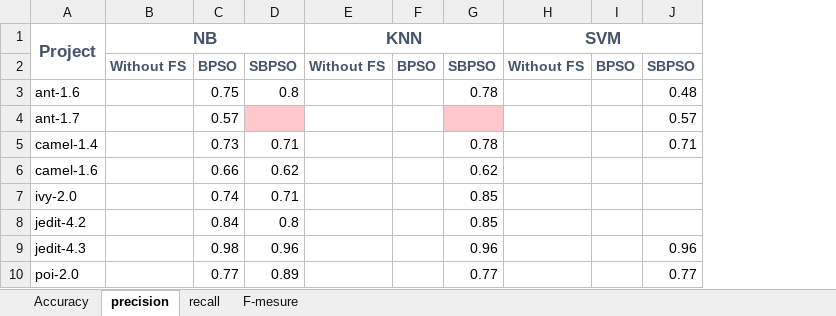
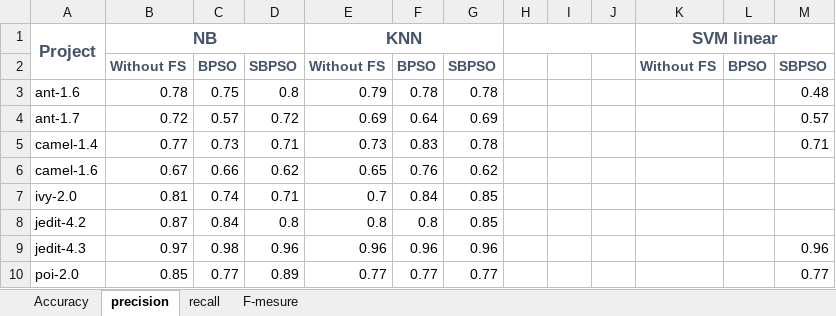
Before and after one commit to AfnanTurky/SDP, an Excel workbook: Testing_Result/Result.xlsx, sheet precision, drawn as a sheet; only a part is shown; values as stored, in another font and other column widths than the file's, no borders; addresses are those after the commit; the diff covers the shown part only; the diff names each change by its address in the sheet, - before the commit and + after, or states it on an @@ line.

```diff
--- a/Testing_Result/Result.xlsx (sheet precision)
+++ b/Testing_Result/Result.xlsx (sheet precision)
+column H, empty
+column I, empty
+column J, empty
-K1: SVM
+K1: SVM linear
-B3: (empty)
+B3: 0.78
-E3: (empty)
+E3: 0.79
-F3: (empty)
+F3: 0.78
-B4: (empty)
+B4: 0.72
-D4: (empty)
+D4: 0.72
-D4 fill: #FFC7CE
+D4 fill: none
-E4: (empty)
+E4: 0.69
-F4: (empty)
+F4: 0.64
-G4: (empty)
+G4: 0.69
-G4 fill: #FFC7CE
+G4 fill: none
-B5: (empty)
+B5: 0.77
-E5: (empty)
+E5: 0.73
-F5: (empty)
+F5: 0.83
-B6: (empty)
+B6: 0.67
-E6: (empty)
+E6: 0.65
-F6: (empty)
+F6: 0.76
-B7: (empty)
+B7: 0.81
-E7: (empty)
+E7: 0.7
-F7: (empty)
+F7: 0.84
-B8: (empty)
+B8: 0.87
-E8: (empty)
+E8: 0.8
-F8: (empty)
+F8: 0.8
-B9: (empty)
+B9: 0.97
-E9: (empty)
+E9: 0.96
-F9: (empty)
+F9: 0.96
-B10: (empty)
+B10: 0.85
-E10: (empty)
+E10: 0.77
-F10: (empty)
+F10: 0.77
```
Also changed, not shown: 12 edited cells elsewhere in this sheet, sheet recall, sheet Accuracy, formulas that keep their value.
